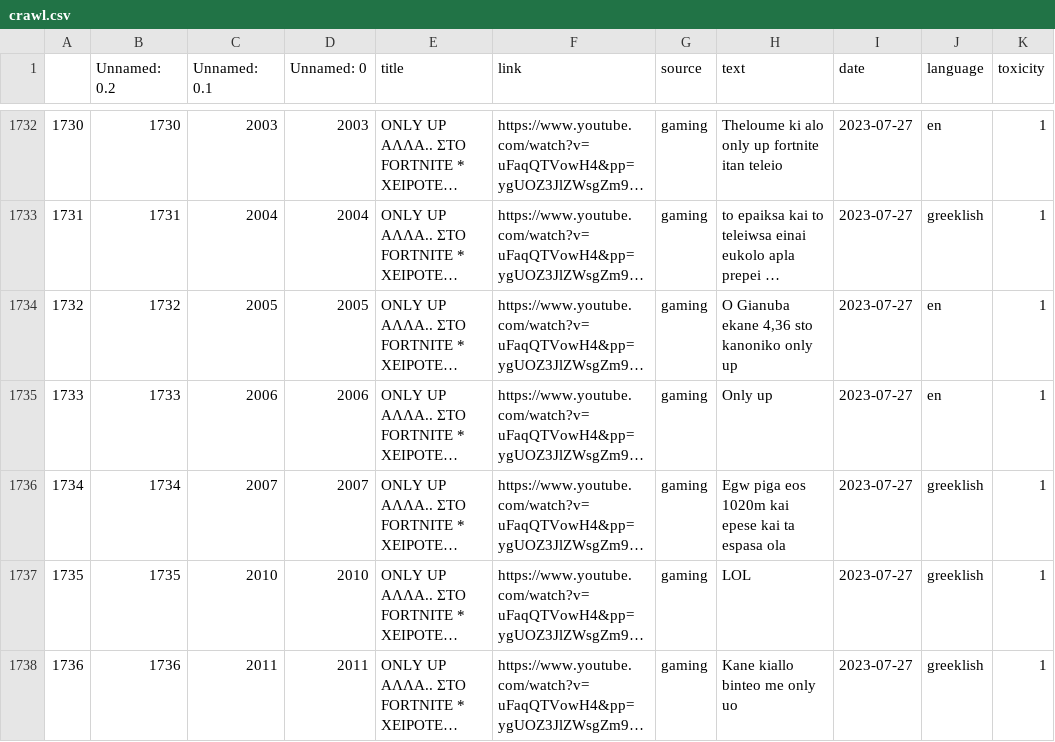
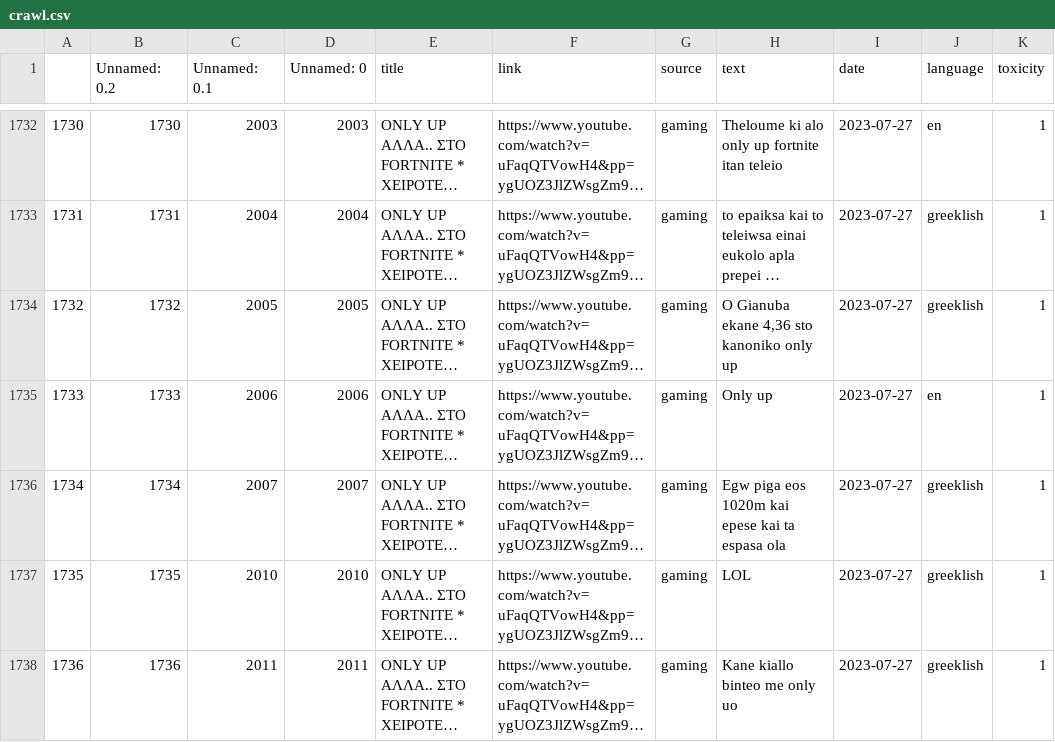
Before and after one commit to dimits-ts/practical_data_science, a CSV file: translation/output/crawl.csv, drawn as a sheet; only a part is shown, gaps mark what is left out; long unchanged cells end in …; the diff covers the shown part only; the diff names each change by its address in the sheet, - before the commit and + after, or states it on an @@ line.

```diff
--- a/translation/output/crawl.csv
+++ b/translation/output/crawl.csv
-J1734 (language): en
+J1734 (language): greeklish
```
Also changed, not shown: 77 edited cells elsewhere in this file, 5 other files.
